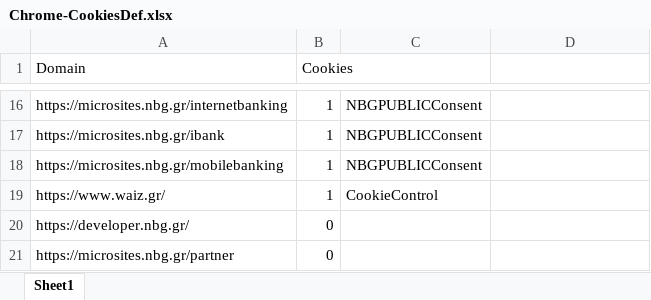
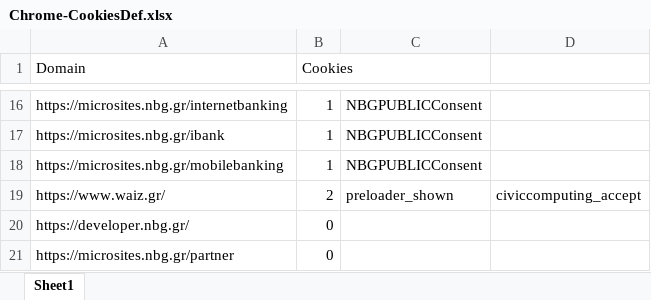
Before and after one commit to johnnytzO365/browsertesting, an Excel workbook: Chrome-CookiesDef.xlsx, sheet Sheet1, drawn as a sheet; only a part is shown, gaps mark what is left out; values as stored, in another font and other column widths than the file's, no borders; the diff names each change by its address in the sheet, - before the commit and + after, or states it on an @@ line.

```diff
--- a/Chrome-CookiesDef.xlsx (sheet Sheet1)
+++ b/Chrome-CookiesDef.xlsx (sheet Sheet1)
-B19 (Cookies): 1
+B19 (Cookies): 2
-C19: CookieControl
+C19: preloader_shown
-D19: (empty)
+D19: civiccomputing_accept
```
Also changed, not shown: 9 other files.
